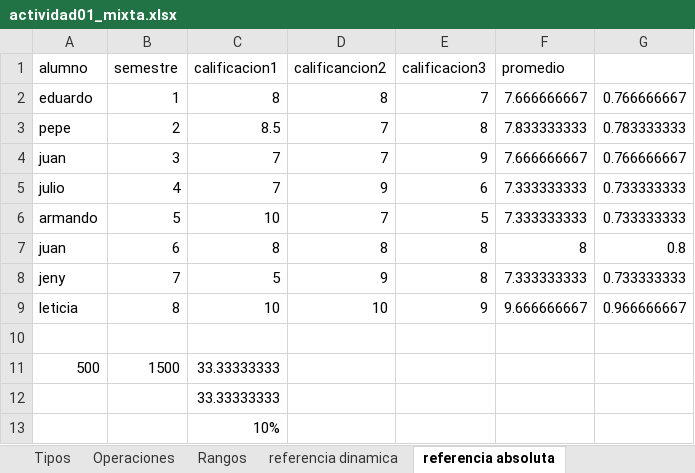
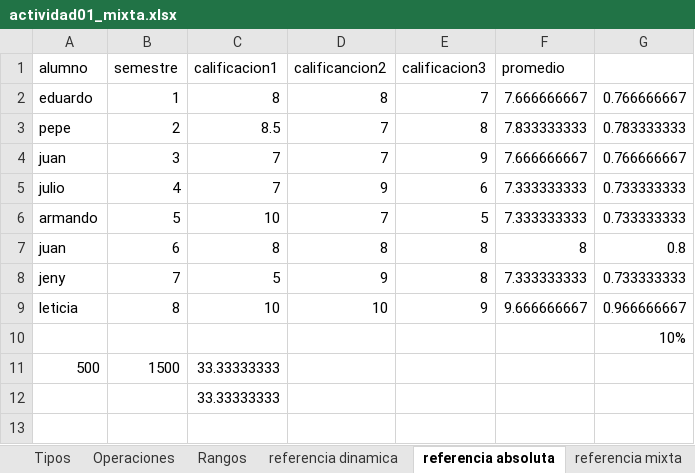
Before and after one commit to EduTel/spreadsheet, an Excel workbook: actividad01_mixta.xlsx, sheet referencia absoluta, drawn as a sheet; values as stored, in another font and other column widths than the file's, no borders; the diff names each change by its address in the sheet, - before the commit and + after, or states it on an @@ line.

```diff
--- a/actividad01_mixta.xlsx (sheet referencia absoluta)
+++ b/actividad01_mixta.xlsx (sheet referencia absoluta)
+sheet tab: referencia mixta
-G10: (empty)
+G10: 10%
-row 13:  |  | 10%
```
Also changed, not shown: sheet Tipos, formulas that keep their value.
